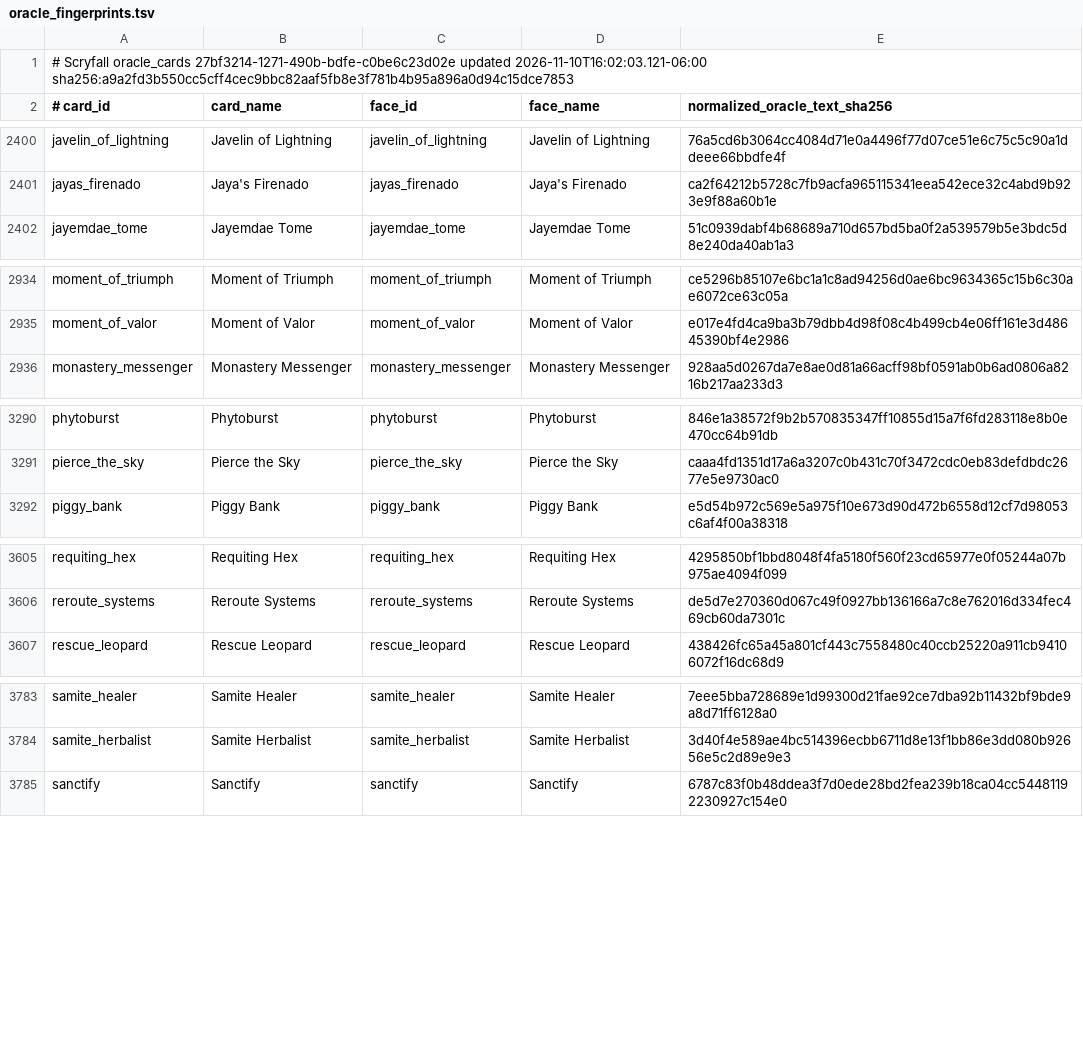
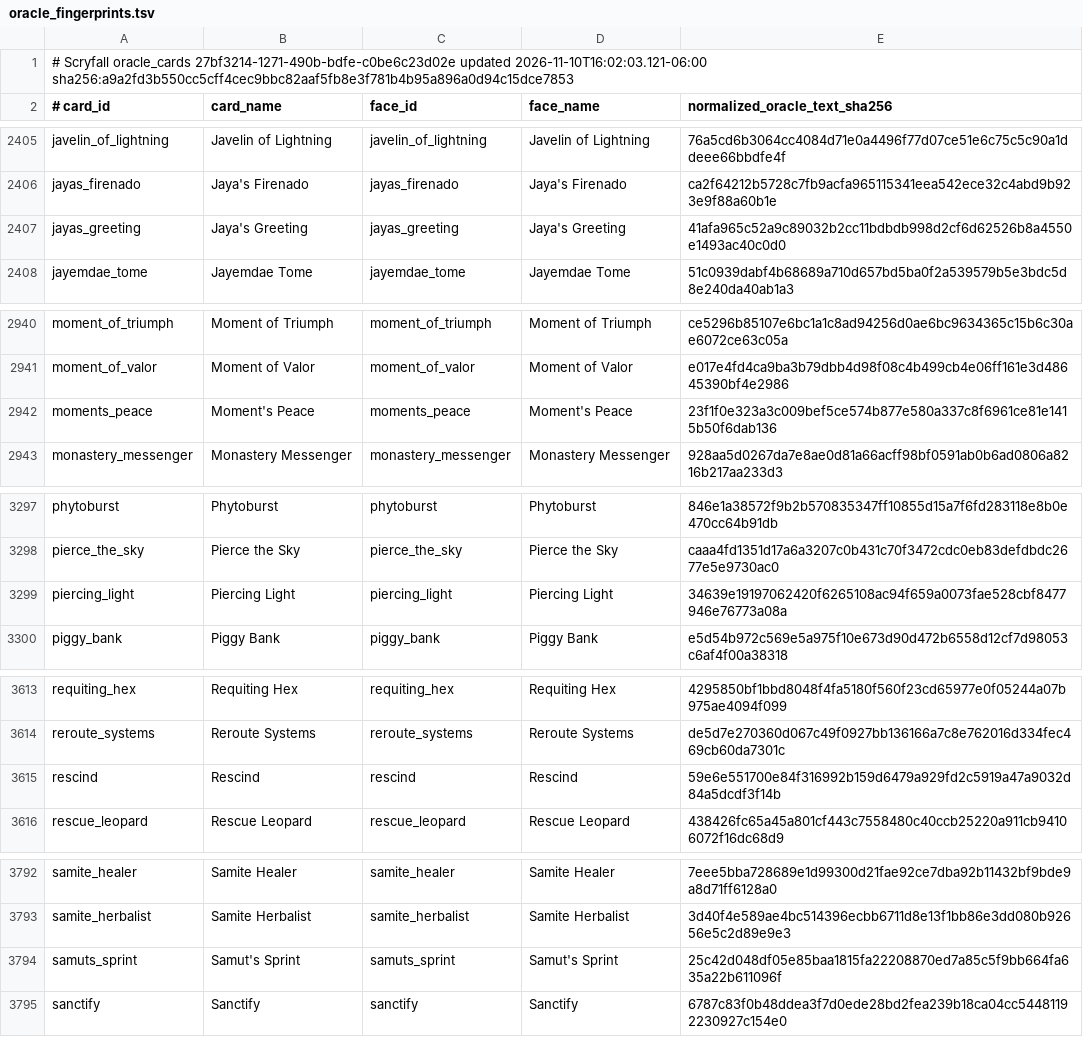
Before and after one commit to pizzaninja188/Cockatrice, a TSV file: tricerules/tricerules-cards/presentation/oracle_fingerprints.tsv, drawn as a sheet; only a part is shown, gaps mark what is left out; the diff covers the shown part only.

```diff
--- a/tricerules/tricerules-cards/presentation/oracle_fingerprints.tsv
+++ b/tricerules/tricerules-cards/presentation/oracle_fingerprints.tsv
@@ -2401,2 +2406,3 @@ javelin_of_lightning	Javelin of Lightning	javelin_of_lightning	Javelin of Lightn
 jayas_firenado	Jaya's Firenado	jayas_firenado	Jaya's Firenado	ca2f64212b5728c7fb9acfa965115341eea542ece32c4abd9b923e9f88a60b1e
+jayas_greeting	Jaya's Greeting	jayas_greeting	Jaya's Greeting	41afa965c52a9c89032b2cc11bdbdb998d2cf6d62526b8a4550e1493ac40c0d0
 jayemdae_tome	Jayemdae Tome	jayemdae_tome	Jayemdae Tome	51c0939dabf4b68689a710d657bd5ba0f2a539579b5e3bdc5d8e240da40ab1a3
@@ -2935,2 +2941,3 @@ moment_of_triumph	Moment of Triumph	moment_of_triumph	Moment of Triumph	ce5296b8
 moment_of_valor	Moment of Valor	moment_of_valor	Moment of Valor	e017e4fd4ca9ba3b79dbb4d98f08c4b499cb4e06ff161e3d48645390bf4e2986
+moments_peace	Moment's Peace	moments_peace	Moment's Peace	23f1f0e323a3c009bef5ce574b877e580a337c8f6961ce81e1415b50f6dab136
 monastery_messenger	Monastery Messenger	monastery_messenger	Monastery Messenger	928aa5d0267da7e8ae0d81a66acff98bf0591ab0b6ad0806a8216b217aa233d3
@@ -3291,2 +3298,3 @@ phytoburst	Phytoburst	phytoburst	Phytoburst	846e1a38572f9b2b570835347ff10855d15a
 pierce_the_sky	Pierce the Sky	pierce_the_sky	Pierce the Sky	caaa4fd1351d17a6a3207c0b431c70f3472cdc0eb83defdbdc2677e5e9730ac0
+piercing_light	Piercing Light	piercing_light	Piercing Light	34639e19197062420f6265108ac94f659a0073fae528cbf8477946e76773a08a
 piggy_bank	Piggy Bank	piggy_bank	Piggy Bank	e5d54b972c569e5a975f10e673d90d472b6558d12cf7d98053c6af4f00a38318
@@ -3606,2 +3614,3 @@ requiting_hex	Requiting Hex	requiting_hex	Requiting Hex	4295850bf1bbd8048f4fa518
 reroute_systems	Reroute Systems	reroute_systems	Reroute Systems	de5d7e270360d067c49f0927bb136166a7c8e762016d334fec469cb60da7301c
+rescind	Rescind	rescind	Rescind	59e6e551700e84f316992b159d6479a929fd2c5919a47a9032d84a5dcdf3f14b
 rescue_leopard	Rescue Leopard	rescue_leopard	Rescue Leopard	438426fc65a45a801cf443c7558480c40ccb25220a911cb94106072f16dc68d9
@@ -3784,2 +3793,3 @@ samite_healer	Samite Healer	samite_healer	Samite Healer	7eee5bba728689e1d99300d2
 samite_herbalist	Samite Herbalist	samite_herbalist	Samite Herbalist	3d40f4e589ae4bc514396ecbb6711d8e13f1bb86e3dd080b92656e5c2d89e9e3
+samuts_sprint	Samut's Sprint	samuts_sprint	Samut's Sprint	25c42d048df05e85baa1815fa22208870ed7a85c5f9bb664fa635a22b611096f
 sanctify	Sanctify	sanctify	Sanctify	6787c83f0b48ddea3f7d0ede28bd2fea239b18ca04cc54481192230927c154e0
```
Also changed, not shown: 10 added rows elsewhere in this file, build/campaign/status.tsv, 39 other files.
